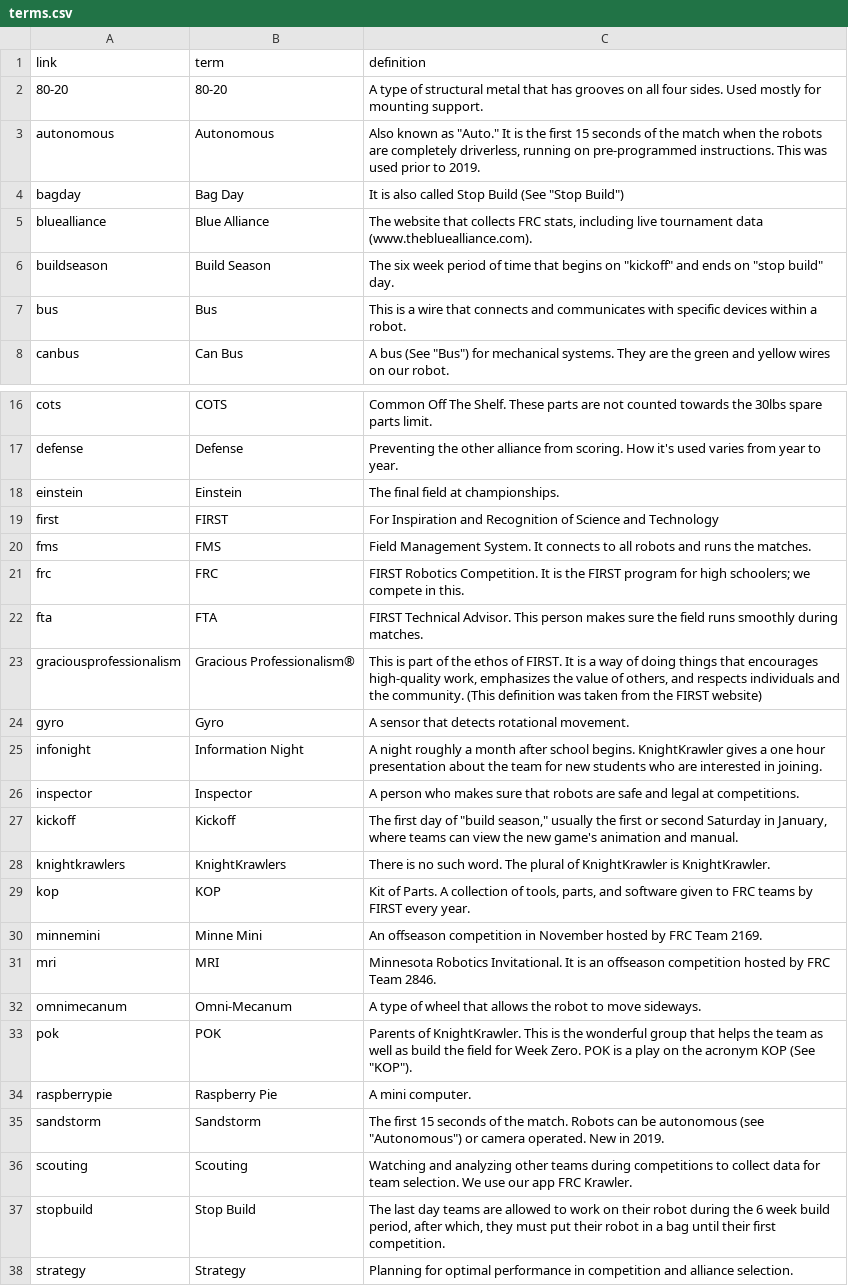
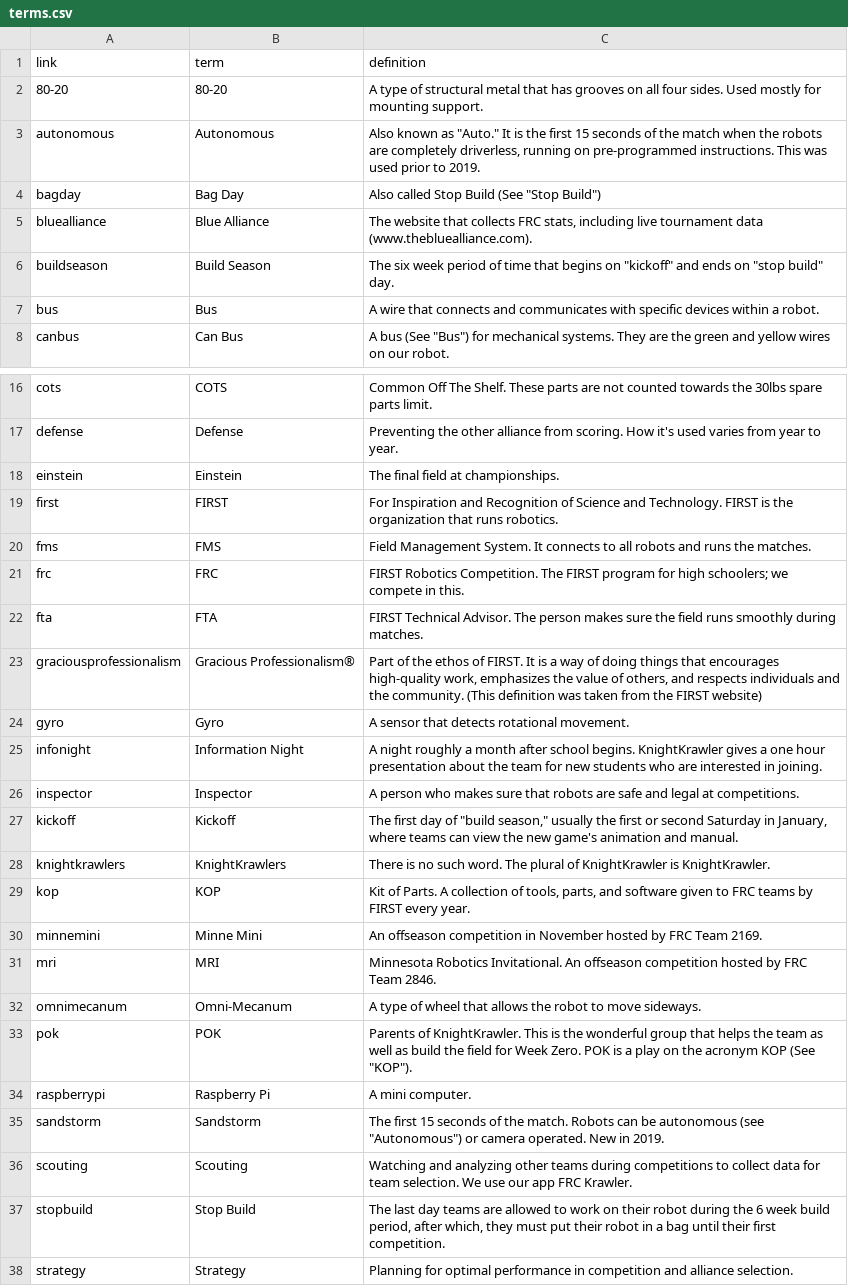
Before and after one commit to frc2052/frc2052.github.io, a CSV file: _data/terms.csv, drawn as a sheet; only a part is shown, gaps mark what is left out.

Commit message:
Fixed a few things in glossary page

```diff
--- a/_data/terms.csv
+++ b/_data/terms.csv
@@ -3,6 +3,6 @@ link,term,definition
 "autonomous","Autonomous","Also known as ""Auto."" It is the first 15 seconds of the match when the robots are completely driverless, running on pre-programmed instructions. This was used prior to 2019."
-"bagday","Bag Day","It is also called Stop Build (See ""Stop Build"")"
+"bagday","Bag Day","Also called Stop Build (See ""Stop Build"")"
 "bluealliance","Blue Alliance","The website that collects FRC stats, including live tournament data (www.thebluealliance.com)."
 "buildseason","Build Season","The six week period of time that begins on ""kickoff"" and ends on ""stop build"" day."
-"bus","Bus","This is a wire that connects and communicates with specific devices within a robot."
+"bus","Bus","A wire that connects and communicates with specific devices within a robot."
 "canbus","Can Bus","A bus (See ""Bus"") for mechanical systems. They are the green and yellow wires on our robot."
@@ -18,7 +18,7 @@ link,term,definition
 "einstein","Einstein","The final field at championships."
-"first","FIRST","For Inspiration and Recognition of Science and Technology"
+"first","FIRST","For Inspiration and Recognition of Science and Technology. FIRST is the organization that runs robotics."
 "fms","FMS","Field Management System. It connects to all robots and runs the matches."
-"frc","FRC","FIRST Robotics Competition. It is the FIRST program for high schoolers; we compete in this."
-"fta","FTA","FIRST Technical Advisor. This person makes sure the field runs smoothly during matches."
-"graciousprofessionalism","Gracious Professionalism®","This is part of the ethos of FIRST. It is a way of doing things that encourages high-quality work, emphasizes the value of others, and respects individuals and the community. (This definition was taken from the FIRST website)"
+"frc","FRC","FIRST Robotics Competition. The FIRST program for high schoolers; we compete in this."
+"fta","FTA","FIRST Technical Advisor. The person makes sure the field runs smoothly during matches."
+"graciousprofessionalism","Gracious Professionalism®","Part of the ethos of FIRST. It is a way of doing things that encourages high-quality work, emphasizes the value of others, and respects individuals and the community. (This definition was taken from the FIRST website)"
 "gyro","Gyro","A sensor that detects rotational movement."
@@ -30,6 +30,6 @@ link,term,definition
 "minnemini","Minne Mini","An offseason competition in November hosted by FRC Team 2169."
-"mri","MRI","Minnesota Robotics Invitational. It is an offseason competition hosted by FRC Team 2846."
+"mri","MRI","Minnesota Robotics Invitational. An offseason competition hosted by FRC Team 2846."
 "omnimecanum","Omni-Mecanum","A type of wheel that allows the robot to move sideways."
 "pok","POK","Parents of KnightKrawler. This is the wonderful group that helps the team as well as build the field for Week Zero. POK is a play on the acronym KOP (See ""KOP"")."
-"raspberrypie","Raspberry Pie","A mini computer."
+"raspberrypi","Raspberry Pi","A mini computer."
 "sandstorm","Sandstorm","The first 15 seconds of the match. Robots can be autonomous (see ""Autonomous"") or camera operated. New in 2019."
```
